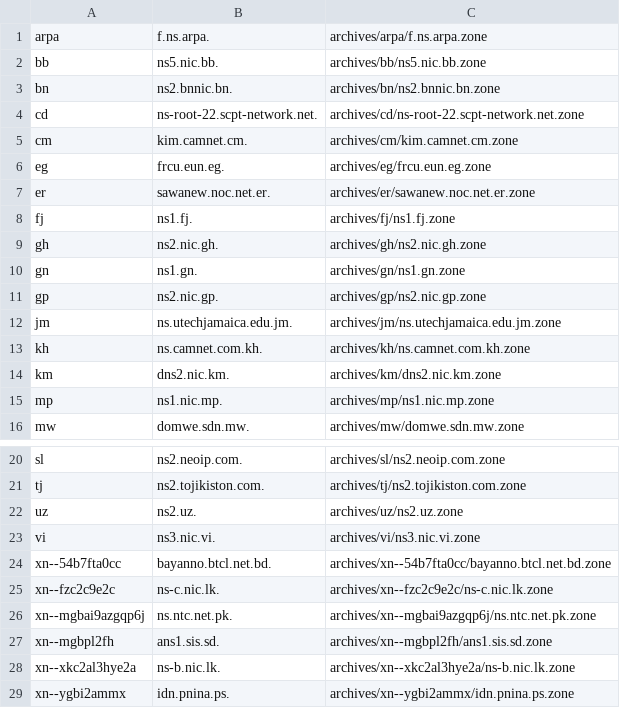
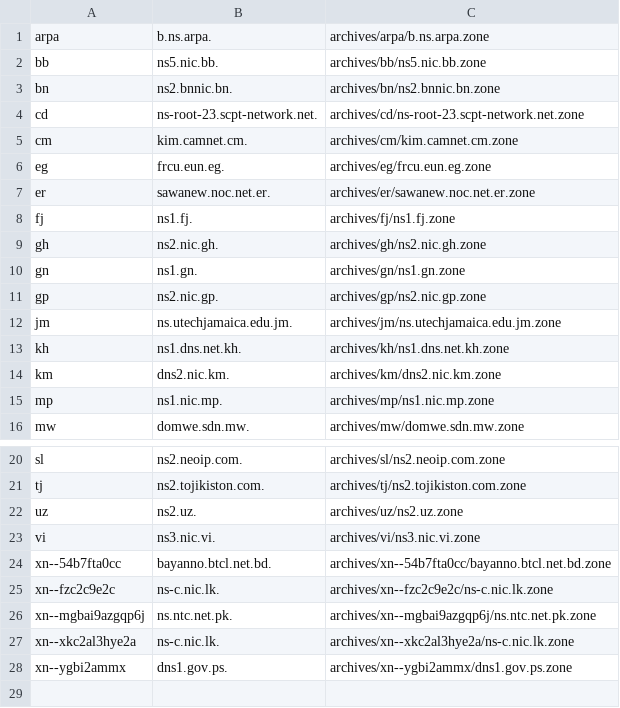
Before and after one commit to vuong2023/TLDR-2, a TSV file: transferable_zones.tsv, drawn as a sheet; only a part is shown, gaps mark what is left out.

```diff
--- a/transferable_zones.tsv
+++ b/transferable_zones.tsv
@@ -1,5 +1,5 @@
-arpa	f.ns.arpa.	archives/arpa/f.ns.arpa.zone
+arpa	b.ns.arpa.	archives/arpa/b.ns.arpa.zone
 bb	ns5.nic.bb.	archives/bb/ns5.nic.bb.zone
 bn	ns2.bnnic.bn.	archives/bn/ns2.bnnic.bn.zone
-cd	ns-root-22.scpt-network.net.	archives/cd/ns-root-22.scpt-network.net.zone
+cd	ns-root-23.scpt-network.net.	archives/cd/ns-root-23.scpt-network.net.zone
 cm	kim.camnet.cm.	archives/cm/kim.camnet.cm.zone
@@ -12,3 +12,3 @@ gp	ns2.nic.gp.	archives/gp/ns2.nic.gp.zone
 jm	ns.utechjamaica.edu.jm.	archives/jm/ns.utechjamaica.edu.jm.zone
-kh	ns.camnet.com.kh.	archives/kh/ns.camnet.com.kh.zone
+kh	ns1.dns.net.kh.	archives/kh/ns1.dns.net.kh.zone
 km	dns2.nic.km.	archives/km/dns2.nic.km.zone
@@ -26,4 +26,3 @@ xn--fzc2c9e2c	ns-c.nic.lk.	archives/xn--fzc2c9e2c/ns-c.nic.lk.zone
 xn--mgbai9azgqp6j	ns.ntc.net.pk.	archives/xn--mgbai9azgqp6j/ns.ntc.net.pk.zone
-xn--mgbpl2fh	ans1.sis.sd.	archives/xn--mgbpl2fh/ans1.sis.sd.zone
-xn--xkc2al3hye2a	ns-b.nic.lk.	archives/xn--xkc2al3hye2a/ns-b.nic.lk.zone
-xn--ygbi2ammx	idn.pnina.ps.	archives/xn--ygbi2ammx/idn.pnina.ps.zone
+xn--xkc2al3hye2a	ns-c.nic.lk.	archives/xn--xkc2al3hye2a/ns-c.nic.lk.zone
+xn--ygbi2ammx	dns1.gov.ps.	archives/xn--ygbi2ammx/dns1.gov.ps.zone
```
Also changed, not shown: 11 other files.
